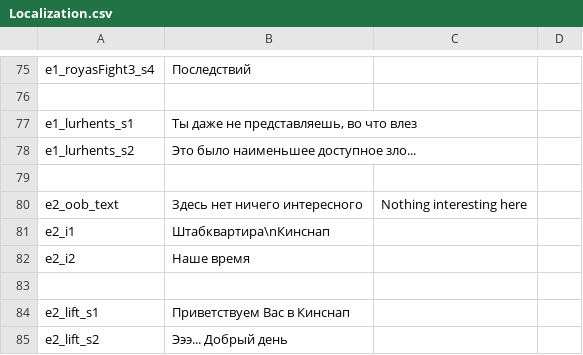
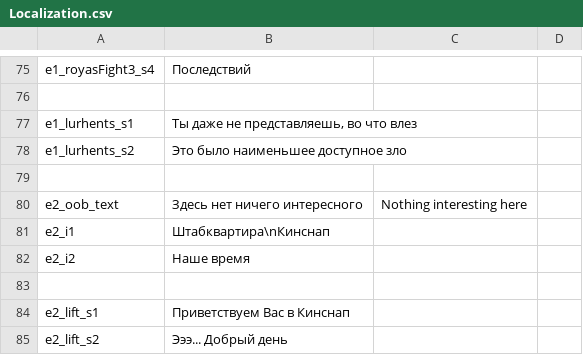
Before and after one commit to MaximKorokin/Lighthouse, a CSV file: Assets/ScriptableObjects/Localization/Resources/Localization.csv, drawn as a sheet; only a part is shown, gaps mark what is left out.

```diff
--- a/Assets/ScriptableObjects/Localization/Resources/Localization.csv
+++ b/Assets/ScriptableObjects/Localization/Resources/Localization.csv
@@ -77,3 +77,3 @@ e1_royasFight3_s4,Последствий,,
 e1_lurhents_s1,"Ты даже не представляешь, во что влез",,
-e1_lurhents_s2,Это было наименьшее доступное зло...,,
+e1_lurhents_s2,Это было наименьшее доступное зло,,
 
```
Also changed, not shown: 51 other files.
